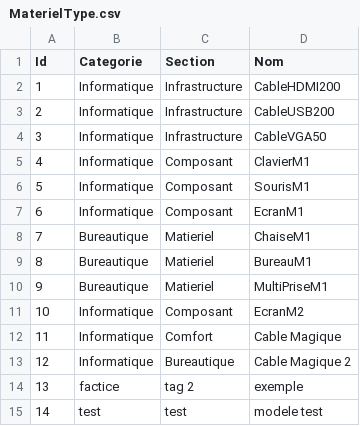
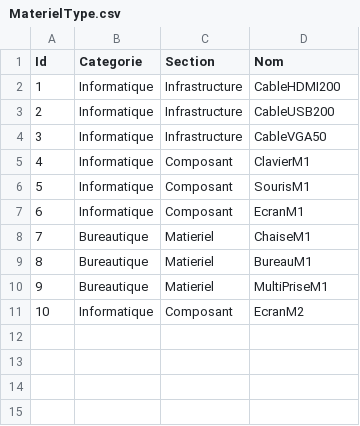
Before and after one commit to TrueDiamant777/project-gelepi, a CSV file: public/GLPISYS/MaterielType.csv, drawn as a sheet; the diff names each change by its address in the sheet, - before the commit and + after, or states it on an @@ line.

```diff
--- a/public/GLPISYS/MaterielType.csv
+++ b/public/GLPISYS/MaterielType.csv
-row 12: 11 | Informatique | Comfort | Cable Magique
-row 13: 12 | Informatique | Bureautique | Cable Magique 2
-row 14: 13 | factice | tag 2 | exemple
-row 15: 14 | test | test | modele test
```
Also changed, not shown: 1 other file.
